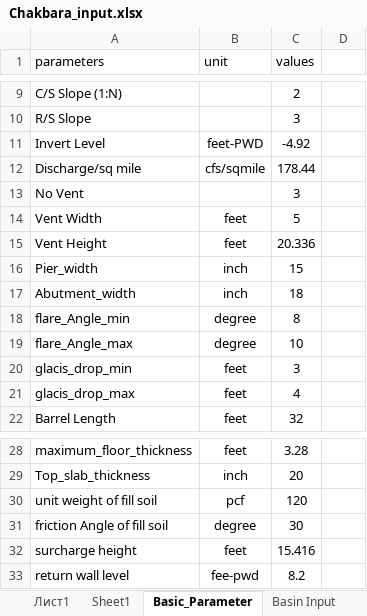
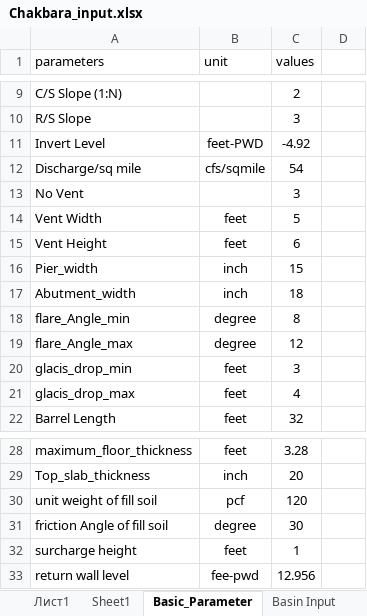
Before and after one commit to dc8r207/Designs_All, an Excel workbook: AE Zaid/Satkhira DV-I/2022-23/Regulator/Chakbara Regulator/Chakbara_input.xlsx, sheet Basic_Parameter, drawn as a sheet; only a part is shown, gaps mark what is left out; values as stored, in another font and other column widths than the file's, no borders; the diff names each change by its address in the sheet, - before the commit and + after, or states it on an @@ line.

```diff
--- a/AE Zaid/Satkhira DV-I/2022-23/Regulator/Chakbara Regulator/Chakbara_input.xlsx (sheet Basic_Parameter)
+++ b/AE Zaid/Satkhira DV-I/2022-23/Regulator/Chakbara Regulator/Chakbara_input.xlsx (sheet Basic_Parameter)
-C12 (values): 178.44
+C12 (values): 54
-C15 (values): 20.336
+C15 (values): 6
-C19 (values): 10
+C19 (values): 12
-C32 (values): 15.416
+C32 (values): 1
-C33 (values): 8.2
+C33 (values): 12.956
```
Also changed, not shown: sheet Wing_Wall_Data, AE Zaid/Satkhira DV-II/2021_22/Regulator/Bain Basat Regulator/Drafts/Drafting Points.xlsx, 7 other files.
